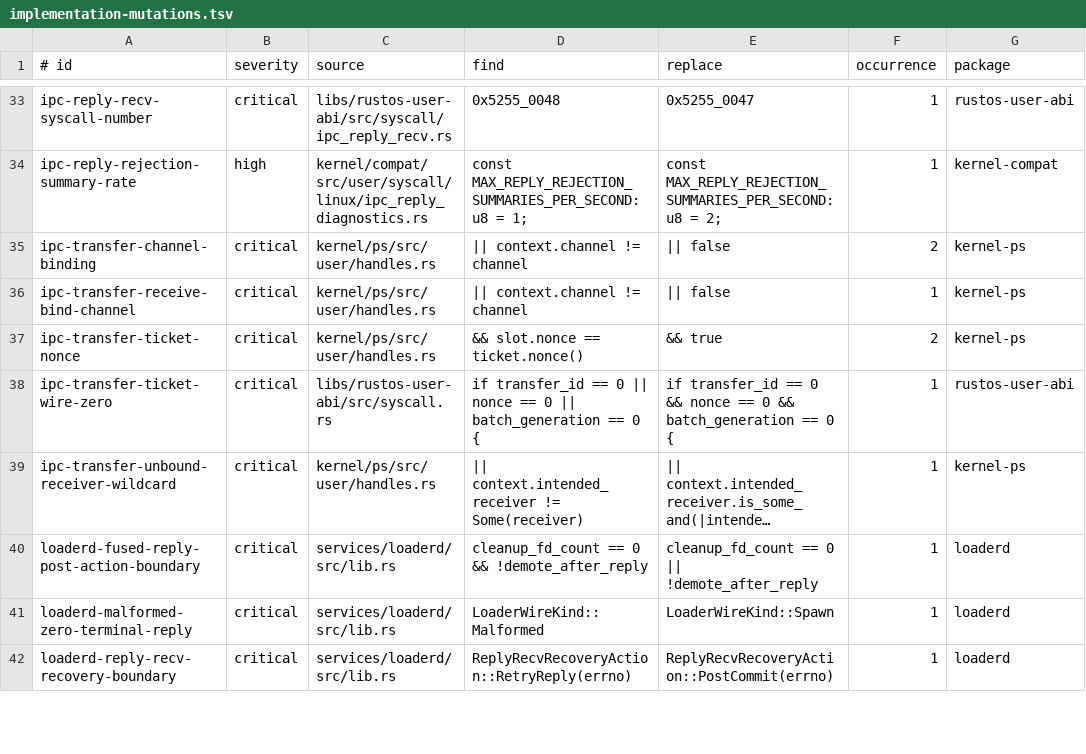
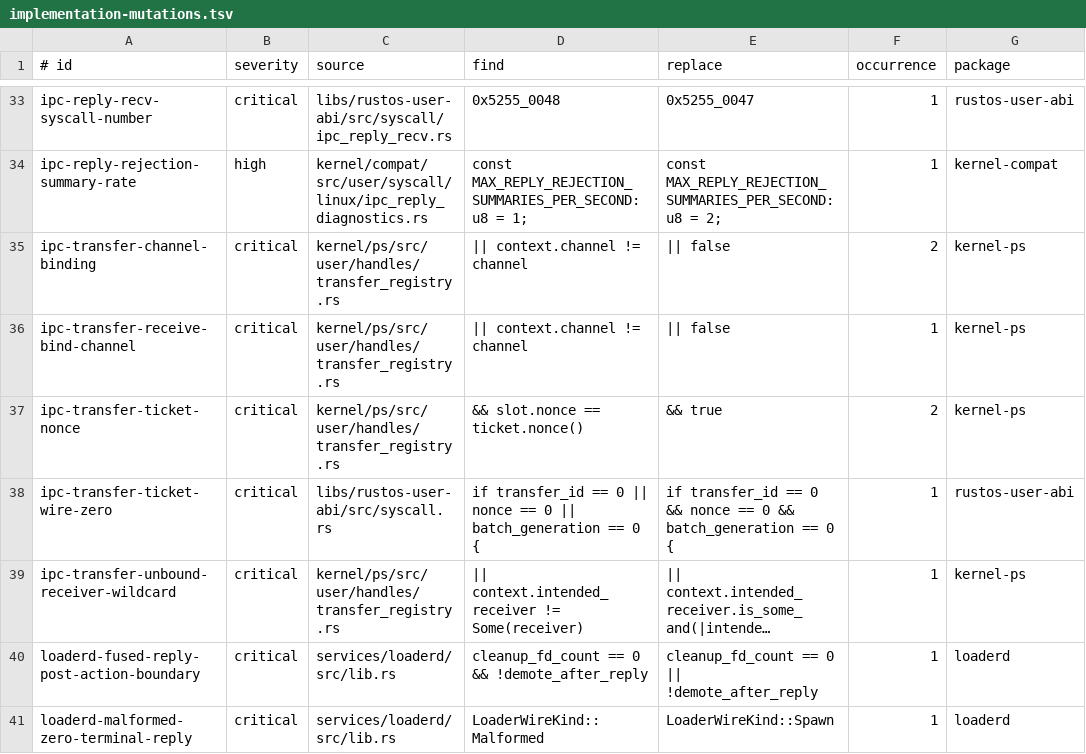
Before and after one commit to ierwarf/rustos, a TSV file: formal/implementation-mutations.tsv, drawn as a sheet; only a part is shown, gaps mark what is left out; the shorter side is filled out with more unchanged rows; long unchanged cells end in …; the diff names each change by its address in the sheet, - before the commit and + after, or states it on an @@ line.

```diff
--- a/formal/implementation-mutations.tsv
+++ b/formal/implementation-mutations.tsv
-C35:C37 (source): kernel/ps/src/user/handles.rs
+C35:C37 (source): kernel/ps/src/user/handles/transfer_registry.rs
-C39 (source): kernel/ps/src/user/handles.rs
+C39 (source): kernel/ps/src/user/handles/transfer_registry.rs
```
Also changed, not shown: formal/rust-large-files.tsv, formal/system-flows.tsv, 9 other files.
